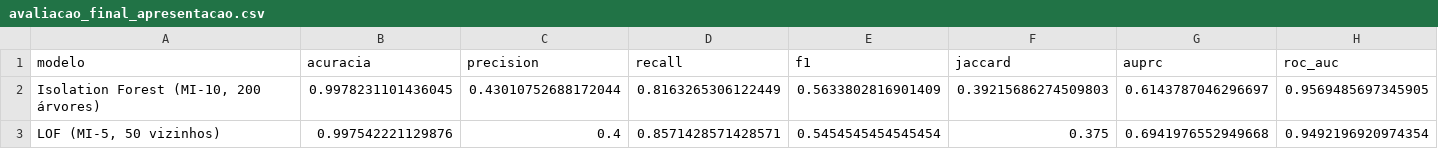
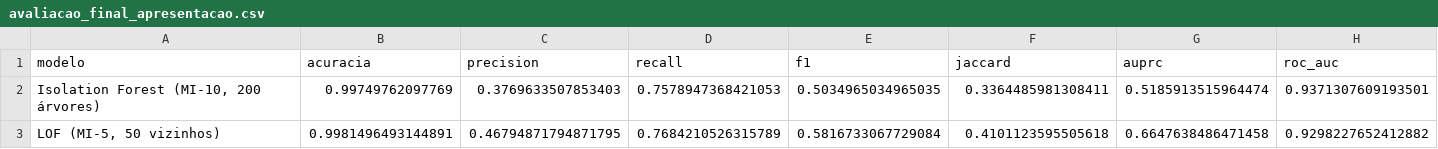
Before and after one commit to GuilhermeAlmeida7/ProjetoIntegrador_VI, a CSV file: resultados/avaliacao_final_apresentacao.csv, drawn as a sheet.

Commit message:
Projeto pronto para rodar: base zipada, modelo, notebooks e guia

```diff
--- a/resultados/avaliacao_final_apresentacao.csv
+++ b/resultados/avaliacao_final_apresentacao.csv
@@ -1,3 +1,3 @@
 modelo,acuracia,precision,recall,f1,jaccard,auprc,roc_auc
-"Isolation Forest (MI-10, 200 árvores)",0.9978231101436045,0.43010752688172044,0.8163265306122449,0.5633802816901409,0.39215686274509803,0.6143787046296697,0.9569485697345905
-"LOF (MI-5, 50 vizinhos)",0.997542221129876,0.4,0.8571428571428571,0.5454545454545454,0.375,0.6941976552949668,0.9492196920974354
+"Isolation Forest (MI-10, 200 árvores)",0.99749762097769,0.3769633507853403,0.7578947368421053,0.5034965034965035,0.3364485981308411,0.5185913515964474,0.9371307609193501
+"LOF (MI-5, 50 vizinhos)",0.9981496493144891,0.46794871794871795,0.7684210526315789,0.5816733067729084,0.4101123595505618,0.6647638486471458,0.9298227652412882
```
Also changed, not shown: resultados/comparacao_validacao.csv, resultados/if_ajuste_arvores.csv, 10 other files.
